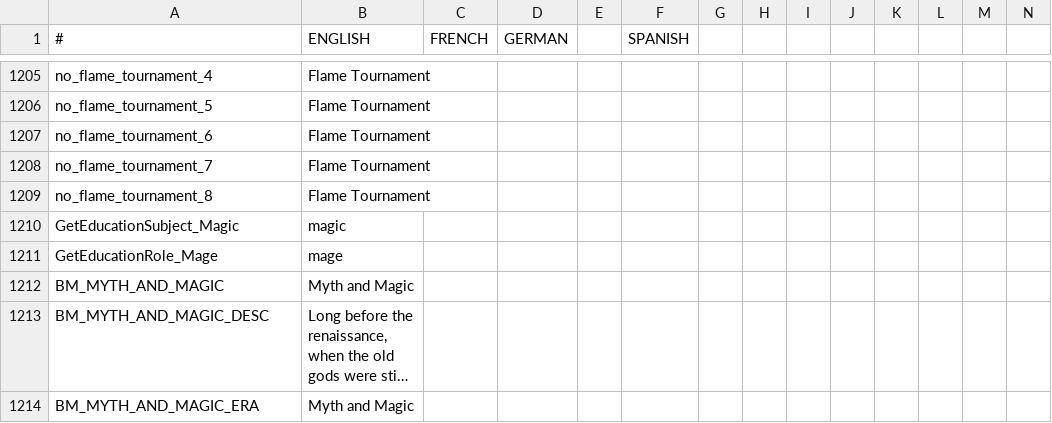
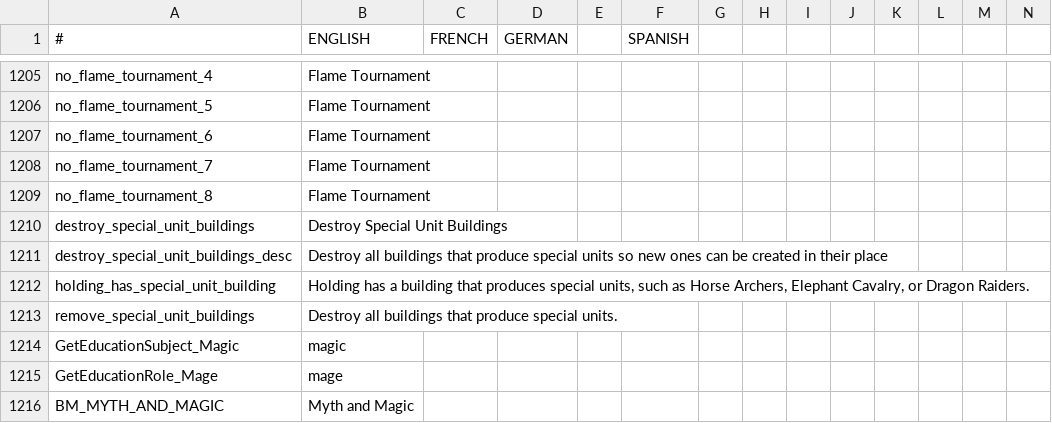
Before and after one commit to Leekoo/Mythos2, a CSV file: Mythos2/localisation/000_mythos.csv, drawn as a sheet; only a part is shown, gaps mark what is left out; the shorter side is filled out with more unchanged rows; long unchanged cells end in …; rows hold the shown columns only; the diff names each change by its address in the sheet, - before the commit and + after, or states it on an @@ line.

Commit message:
Destroy Special Unit Buildings
Added a settlement decision to destroy all buildings in the holding that
produce special units

```diff
--- a/Mythos2/localisation/000_mythos.csv
+++ b/Mythos2/localisation/000_mythos.csv
+row 1210: destroy_special_unit_buildings | Destroy Special Unit Buildings
+row 1211: destroy_special_unit_buildings_desc | Destroy all buildings that produce special units so new ones can be created in their place
+row 1212: holding_has_special_unit_building | Holding has a building that produces special units, such as Horse Archers, Elephant Cavalry, or Dragon Raiders.
+row 1213: remove_special_unit_buildings | Destroy all buildings that produce special units.
```
Also changed, not shown: 2 other files.
